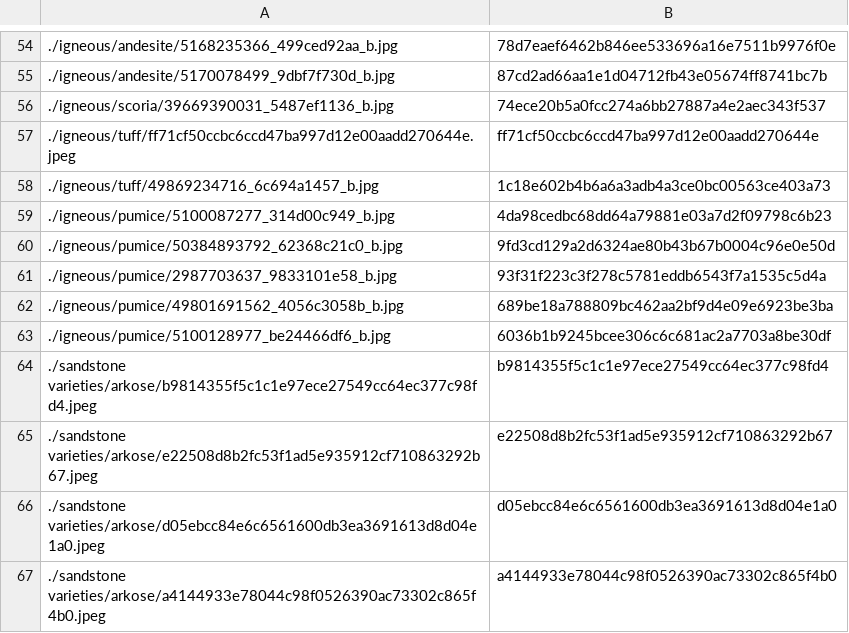
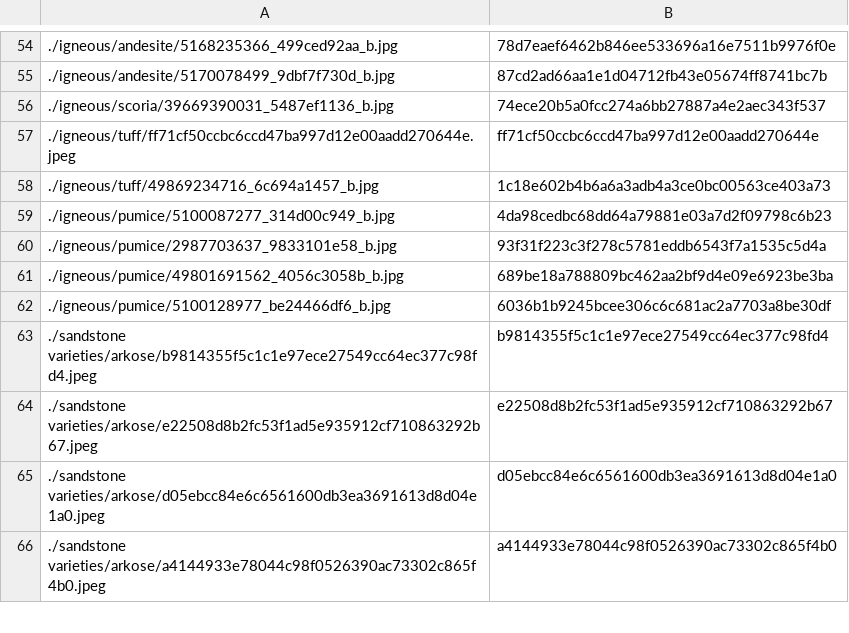
Before and after one commit to person-v132/Minerobo-Images, a CSV file: ids.csv, drawn as a sheet; only a part is shown, gaps mark what is left out.

```diff
--- a/ids.csv
+++ b/ids.csv
@@ -59,3 +59,2 @@
 ./igneous/pumice/5100087277_314d00c949_b.jpg,4da98cedbc68dd64a79881e03a7d2f09798c6b23
-./igneous/pumice/50384893792_62368c21c0_b.jpg,9fd3cd129a2d6324ae80b43b67b0004c96e0e50d
 ./igneous/pumice/2987703637_9833101e58_b.jpg,93f31f223c3f278c5781eddb6543f7a1535c5d4a
```
